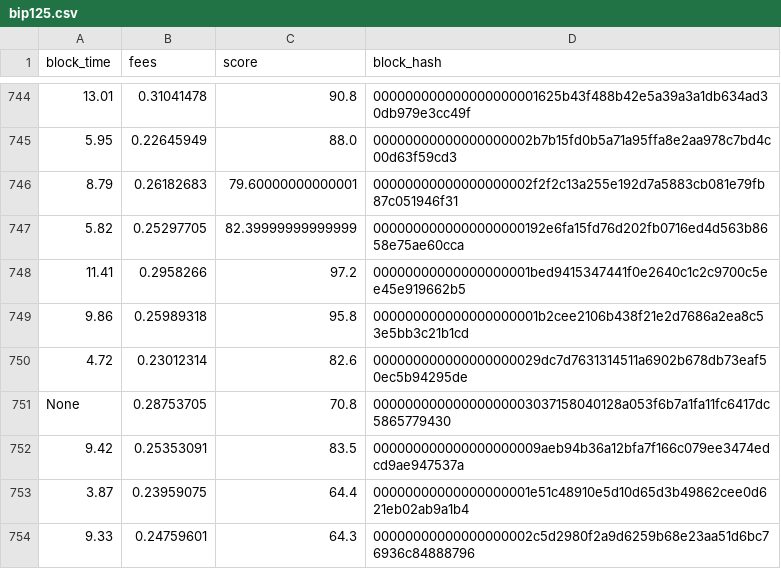
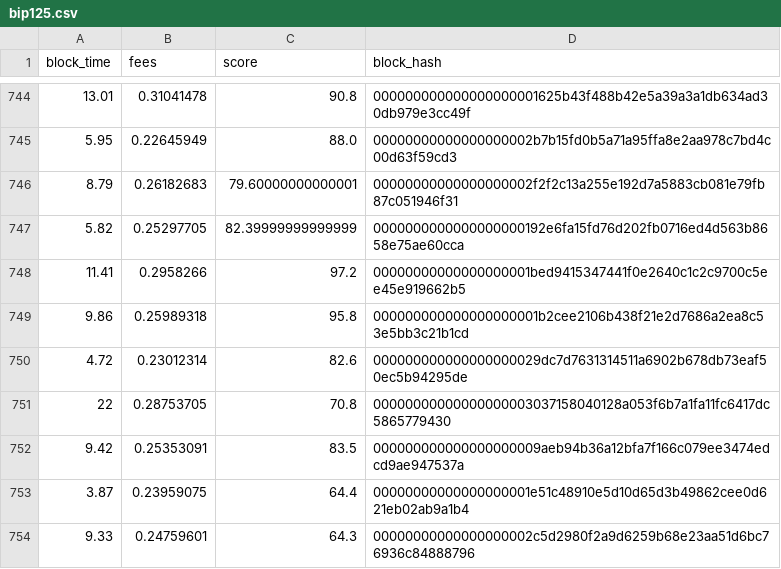
Before and after one commit to ValuedMammal/mempool-util, a CSV file: assets/bip125.csv, drawn as a sheet; only a part is shown, gaps mark what is left out; the diff covers the shown part only; the diff names each change by its address in the sheet, - before the commit and + after, or states it on an @@ line.

```diff
--- a/assets/bip125.csv
+++ b/assets/bip125.csv
-A751 (block_time): None
+A751 (block_time): 22
```
Also changed, not shown: 10 edited cells elsewhere in this file, assets/fullrbf.csv.
